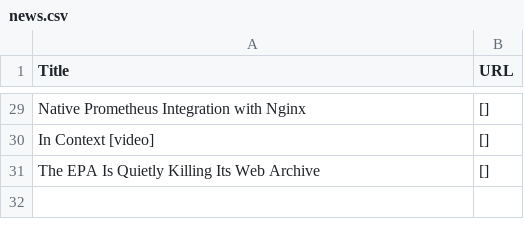
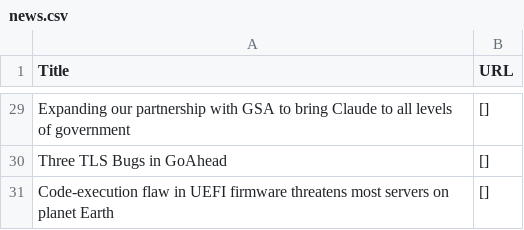
Before and after one commit to shawanhettiarachchi/hacker-news-scraper, a CSV file: news.csv, drawn as a sheet; only a part is shown, gaps mark what is left out; the diff covers the shown part only; the diff names each change by its address in the sheet, - before the commit and + after, or states it on an @@ line.

```diff
--- a/news.csv
+++ b/news.csv
-A29 (Title): Native Prometheus Integration with Nginx
+A29 (Title): Expanding our partnership with GSA to bring Claude to all levels of government
-A30 (Title): In Context [video]
+A30 (Title): Three TLS Bugs in GoAhead
-A31 (Title): The EPA Is Quietly Killing Its Web Archive
+A31 (Title): Code-execution flaw in UEFI firmware threatens most servers on planet Earth
```
Also changed, not shown: 4 added rows, 4 removed rows and 23 edited cells elsewhere in this file.
